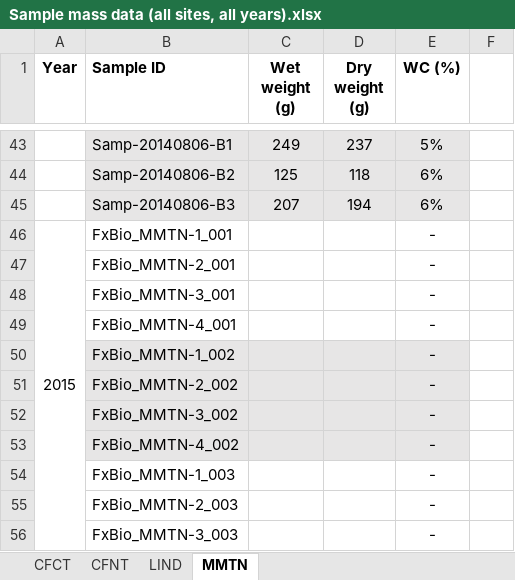
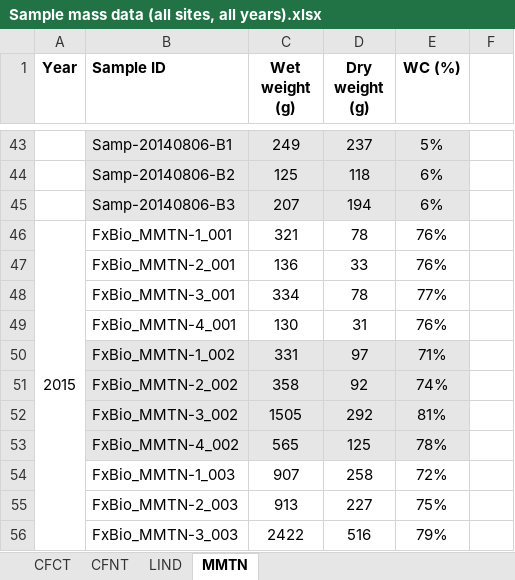
Before and after one commit to wsular/reacchpna-eddyflux-biomass, an Excel workbook: data/Sample mass data (all sites, all years).xlsx, sheet MMTN, drawn as a sheet; only a part is shown, gaps mark what is left out; values as stored, in another font and other column widths than the file's, no borders; the diff covers the shown part only; the diff names each change by its address in the sheet, - before the commit and + after, or states it on an @@ line.

Commit message:
Update biomass sampling weights (thru 2015-06-01)

```diff
--- a/data/Sample mass data (all sites, all years).xlsx (sheet MMTN)
+++ b/data/Sample mass data (all sites, all years).xlsx (sheet MMTN)
-C46 (Wet weight (g)): (empty)
+C46 (Wet weight (g)): 321
-D46 (Dry weight (g)): (empty)
+D46 (Dry weight (g)): 78
-E46:E47 (WC (%)): -
+E46:E47 (WC (%)): 76%
-C47 (Wet weight (g)): (empty)
+C47 (Wet weight (g)): 136
-D47 (Dry weight (g)): (empty)
+D47 (Dry weight (g)): 33
-C48 (Wet weight (g)): (empty)
+C48 (Wet weight (g)): 334
-D48 (Dry weight (g)): (empty)
+D48 (Dry weight (g)): 78
-E48 (WC (%)): -
+E48 (WC (%)): 77%
-C49 (Wet weight (g)): (empty)
+C49 (Wet weight (g)): 130
-D49 (Dry weight (g)): (empty)
+D49 (Dry weight (g)): 31
-E49 (WC (%)): -
+E49 (WC (%)): 76%
-C50 (Wet weight (g)): (empty)
+C50 (Wet weight (g)): 331
-D50 (Dry weight (g)): (empty)
+D50 (Dry weight (g)): 97
-E50 (WC (%)): -
+E50 (WC (%)): 71%
-C51 (Wet weight (g)): (empty)
+C51 (Wet weight (g)): 358
-D51 (Dry weight (g)): (empty)
+D51 (Dry weight (g)): 92
-E51 (WC (%)): -
+E51 (WC (%)): 74%
-C52 (Wet weight (g)): (empty)
+C52 (Wet weight (g)): 1505
-D52 (Dry weight (g)): (empty)
+D52 (Dry weight (g)): 292
-E52 (WC (%)): -
+E52 (WC (%)): 81%
-C53 (Wet weight (g)): (empty)
+C53 (Wet weight (g)): 565
-D53 (Dry weight (g)): (empty)
+D53 (Dry weight (g)): 125
-E53 (WC (%)): -
+E53 (WC (%)): 78%
-C54 (Wet weight (g)): (empty)
+C54 (Wet weight (g)): 907
-D54 (Dry weight (g)): (empty)
+D54 (Dry weight (g)): 258
-E54 (WC (%)): -
+E54 (WC (%)): 72%
-C55 (Wet weight (g)): (empty)
+C55 (Wet weight (g)): 913
-D55 (Dry weight (g)): (empty)
+D55 (Dry weight (g)): 227
-E55 (WC (%)): -
+E55 (WC (%)): 75%
-C56 (Wet weight (g)): (empty)
+C56 (Wet weight (g)): 2422
-D56 (Dry weight (g)): (empty)
+D56 (Dry weight (g)): 516
-E56 (WC (%)): -
+E56 (WC (%)): 79%
```
Also changed, not shown: 15 edited cells and cell formats elsewhere in this sheet, sheet LIND, sheet CFCT, sheet CFNT, formulas that keep their value.
